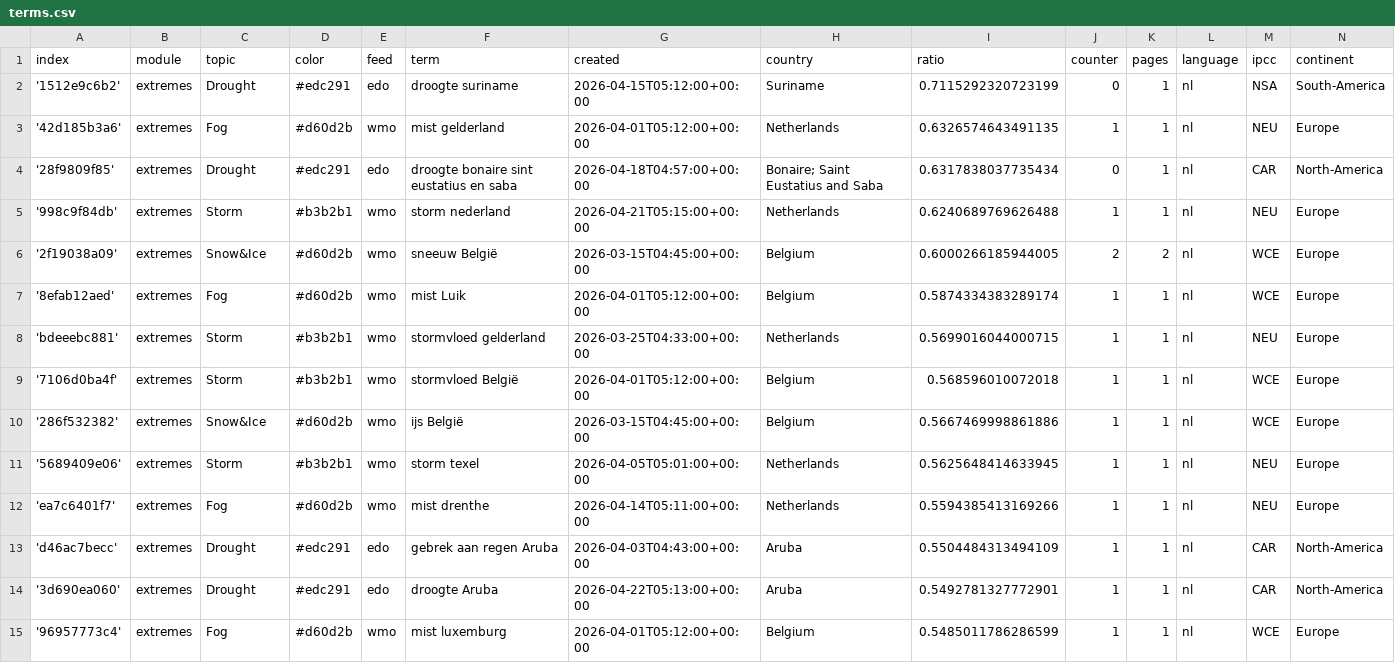
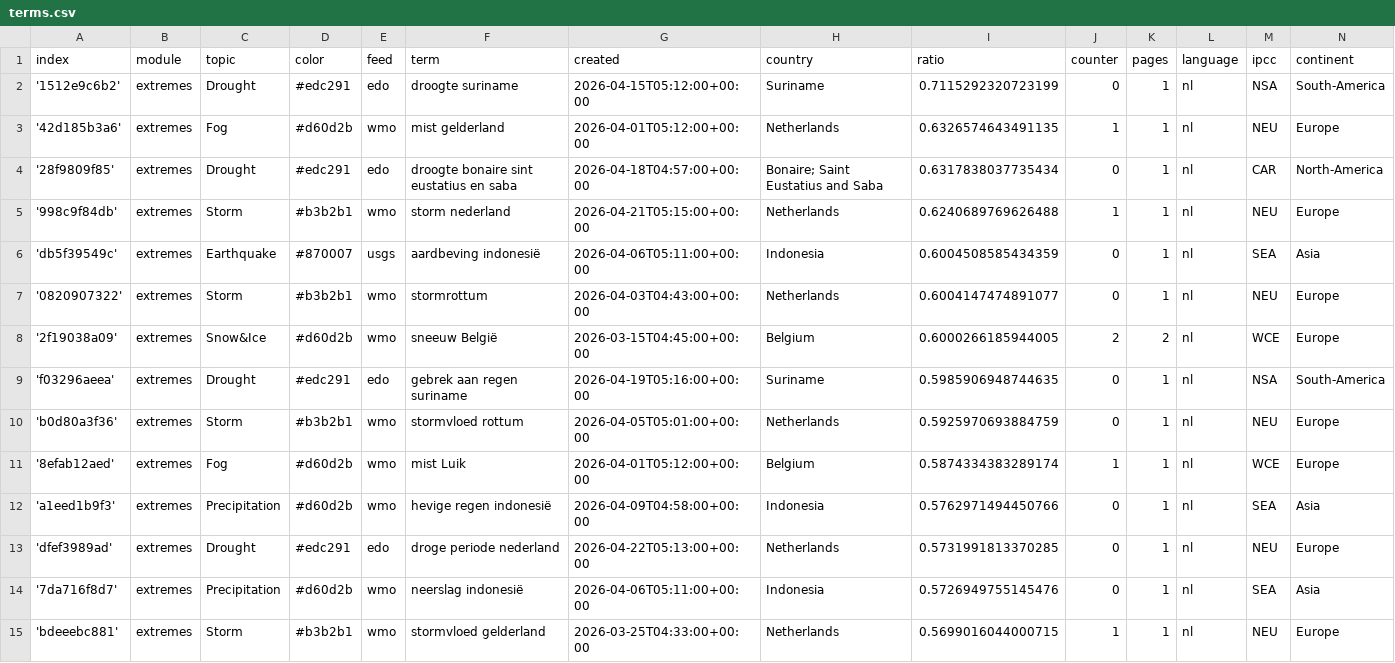
Before and after one commit to MarcoL95-News25/netherlandExtremes, a CSV file: terms.csv, drawn as a sheet; only a part is shown; the shorter side is filled out with more unchanged rows; the diff covers the shown part only.

Commit message:
Commit from GitHub Actions (import:0.0)

```diff
--- a/terms.csv
+++ b/terms.csv
@@ -5,4 +5,11 @@ index,module,topic,color,feed,term,created,country,ratio,counter,pages,language,
 '998c9f84db',extremes,Storm,#b3b2b1,wmo,storm nederland,2026-04-21T05:15:00+00:00,Netherlands,0.6240689769626488,1,1,nl,NEU,Europe
+'db5f39549c',extremes,Earthquake,#870007,usgs,aardbeving indonesië,2026-04-06T05:11:00+00:00,Indonesia,0.6004508585434359,0,1,nl,SEA,Asia
+'0820907322',extremes,Storm,#b3b2b1,wmo,stormrottum,2026-04-03T04:43:00+00:00,Netherlands,0.6004147474891077,0,1,nl,NEU,Europe
 '2f19038a09',extremes,Snow&Ice,#d60d2b,wmo,sneeuw België,2026-03-15T04:45:00+00:00,Belgium,0.6000266185944005,2,2,nl,WCE,Europe
+'f03296aeea',extremes,Drought,#edc291,edo,gebrek aan regen suriname,2026-04-19T05:16:00+00:00,Suriname,0.5985906948744635,0,1,nl,NSA,South-America
+'b0d80a3f36',extremes,Storm,#b3b2b1,wmo,stormvloed rottum,2026-04-05T05:01:00+00:00,Netherlands,0.5925970693884759,0,1,nl,NEU,Europe
 '8efab12aed',extremes,Fog,#d60d2b,wmo,mist Luik,2026-04-01T05:12:00+00:00,Belgium,0.5874334383289174,1,1,nl,WCE,Europe
+'a1eed1b9f3',extremes,Precipitation,#d60d2b,wmo,hevige regen indonesië,2026-04-09T04:58:00+00:00,Indonesia,0.5762971494450766,0,1,nl,SEA,Asia
+'dfef3989ad',extremes,Drought,#edc291,edo,droge periode nederland,2026-04-22T05:13:00+00:00,Netherlands,0.5731991813370285,0,1,nl,NEU,Europe
+'7da716f8d7',extremes,Precipitation,#d60d2b,wmo,neerslag indonesië,2026-04-06T05:11:00+00:00,Indonesia,0.5726949755145476,0,1,nl,SEA,Asia
 'bdeeebc881',extremes,Storm,#b3b2b1,wmo,stormvloed gelderland,2026-03-25T04:33:00+00:00,Netherlands,0.5699016044000715,1,1,nl,NEU,Europe
```
Also changed, not shown: 3 added rows and 10 edited cells elsewhere in this file.
